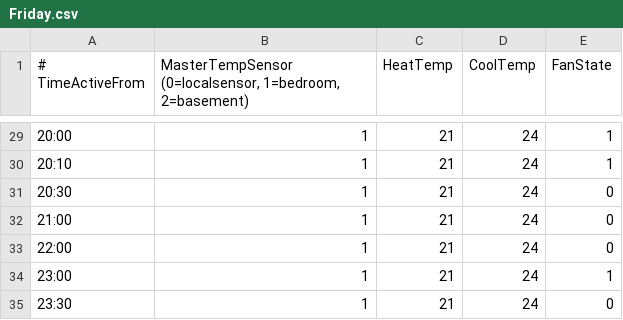
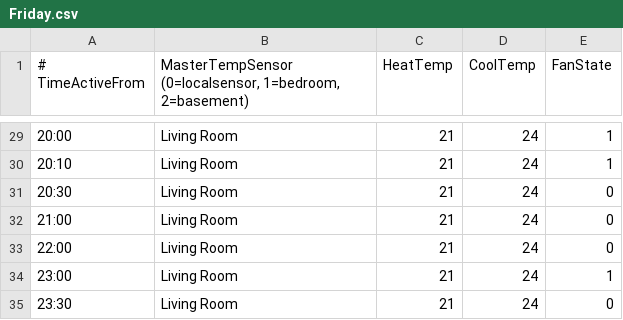
Before and after one commit to rhasbury/Thermproject, a CSV file: python/Programs/Friday.csv, drawn as a sheet; only a part is shown, gaps mark what is left out; the diff covers the shown part only.

```diff
--- a/python/Programs/Friday.csv
+++ b/python/Programs/Friday.csv
@@ -29,7 +29,7 @@
-20:00,1,21,24,1
-20:10,1,21,24,1
-20:30,1,21,24,0
-21:00,1,21,24,0
-22:00,1,21,24,0
-23:00,1,21,24,1
-23:30,1,21,24,0
+20:00,Living Room,21,24,1
+20:10,Living Room,21,24,1
+20:30,Living Room,21,24,0
+21:00,Living Room,21,24,0
+22:00,Living Room,21,24,0
+23:00,Living Room,21,24,1
+23:30,Living Room,21,24,0
```
Also changed, not shown: 27 edited cells elsewhere in this file, python/Programs/Monday.csv, python/Programs/Saturday.csv, 6 other files.
